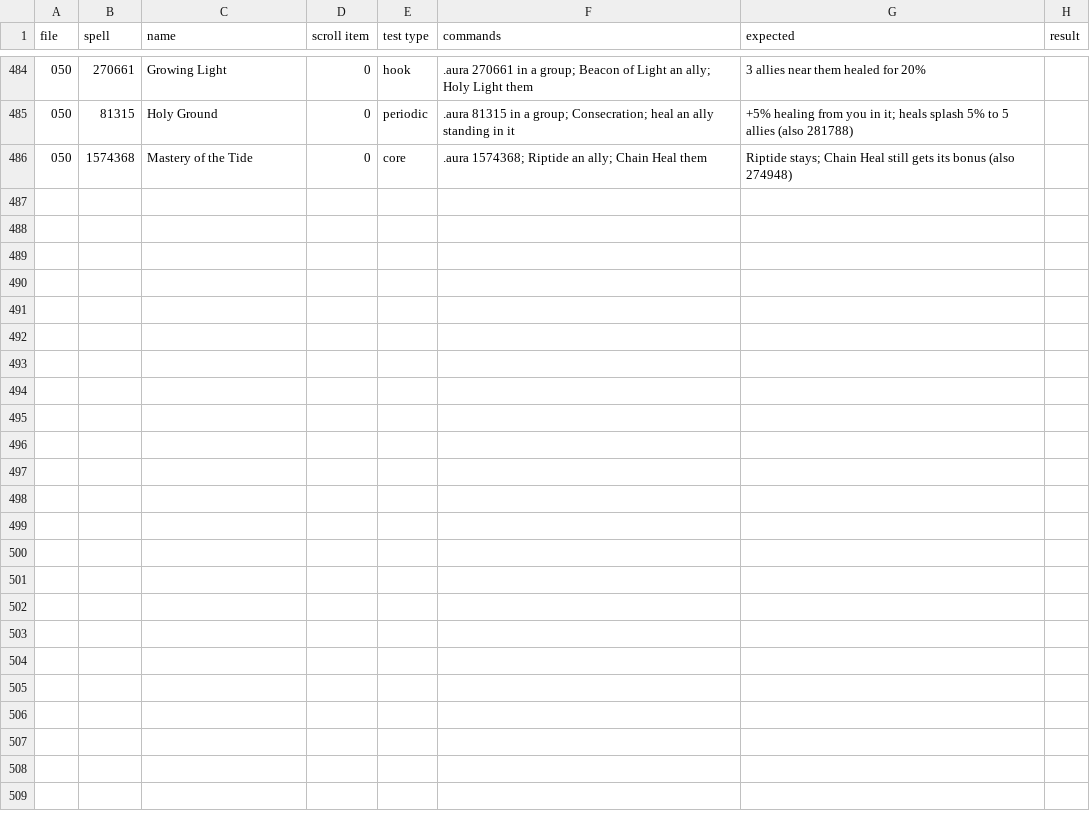
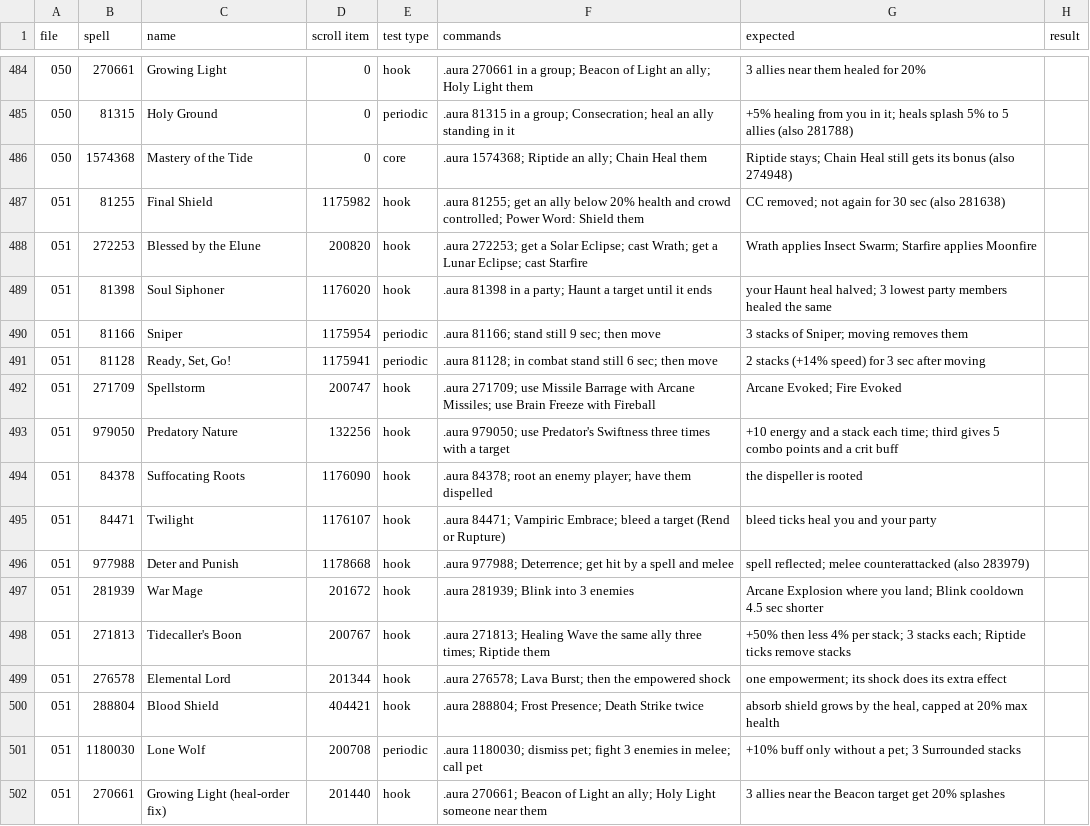
Before and after one commit to JaTynan/coa-wildcard-mystic, a CSV file: enchants/test-checklist.csv, drawn as a sheet; only a part is shown, gaps mark what is left out; the diff names each change by its address in the sheet, - before the commit and + after, or states it on an @@ line.

```diff
--- a/enchants/test-checklist.csv
+++ b/enchants/test-checklist.csv
+row 487: 051 | 81255 | Final Shield | 1175982 | hook | .aura 81255; get an ally below 20% health and crowd controlled; Power Word: Shield them | CC removed; not again for 30 sec (also 281638)
+row 488: 051 | 272253 | Blessed by the Elune | 200820 | hook | .aura 272253; get a Solar Eclipse; cast Wrath; get a Lunar Eclipse; cast Starfire | Wrath applies Insect Swarm; Starfire applies Moonfire
+row 489: 051 | 81398 | Soul Siphoner | 1176020 | hook | .aura 81398 in a party; Haunt a target until it ends | your Haunt heal halved; 3 lowest party members healed the same
+row 490: 051 | 81166 | Sniper | 1175954 | periodic | .aura 81166; stand still 9 sec; then move | 3 stacks of Sniper; moving removes them
+row 491: 051 | 81128 | Ready, Set, Go! | 1175941 | periodic | .aura 81128; in combat stand still 6 sec; then move | 2 stacks (+14% speed) for 3 sec after moving
+row 492: 051 | 271709 | Spellstorm | 200747 | hook | .aura 271709; use Missile Barrage with Arcane Missiles; use Brain Freeze with Fireball | Arcane Evoked; Fire Evoked
+row 493: 051 | 979050 | Predatory Nature | 132256 | hook | .aura 979050; use Predator's Swiftness three times with a target | +10 energy and a stack each time; third gives 5 combo points and a crit buff
+row 494: 051 | 84378 | Suffocating Roots | 1176090 | hook | .aura 84378; root an enemy player; have them dispelled | the dispeller is rooted
+row 495: 051 | 84471 | Twilight | 1176107 | hook | .aura 84471; Vampiric Embrace; bleed a target (Rend or Rupture) | bleed ticks heal you and your party
+row 496: 051 | 977988 | Deter and Punish | 1178668 | hook | .aura 977988; Deterrence; get hit by a spell and melee | spell reflected; melee counterattacked (also 283979)
+row 497: 051 | 281939 | War Mage | 201672 | hook | .aura 281939; Blink into 3 enemies | Arcane Explosion where you land; Blink cooldown 4.5 sec shorter
+row 498: 051 | 271813 | Tidecaller's Boon | 200767 | hook | .aura 271813; Healing Wave the same ally three times; Riptide them | +50% then less 4% per stack; 3 stacks each; Riptide ticks remove stacks
+row 499: 051 | 276578 | Elemental Lord | 201344 | hook | .aura 276578; Lava Burst; then the empowered shock | one empowerment; its shock does its extra effect
+row 500: 051 | 288804 | Blood Shield | 404421 | hook | .aura 288804; Frost Presence; Death Strike twice | absorb shield grows by the heal, capped at 20% max health
+row 501: 051 | 1180030 | Lone Wolf | 200708 | periodic | .aura 1180030; dismiss pet; fight 3 enemies in melee; call pet | +10% buff only without a pet; 3 Surrounded stacks
+row 502: 051 | 270661 | Growing Light (heal-order fix) | 201440 | hook | .aura 270661; Beacon of Light an ally; Holy Light someone near them | 3 allies near the Beacon target get 20% splashes
```
Also changed, not shown: enchants/legendary-notes.csv, 4 other files.
